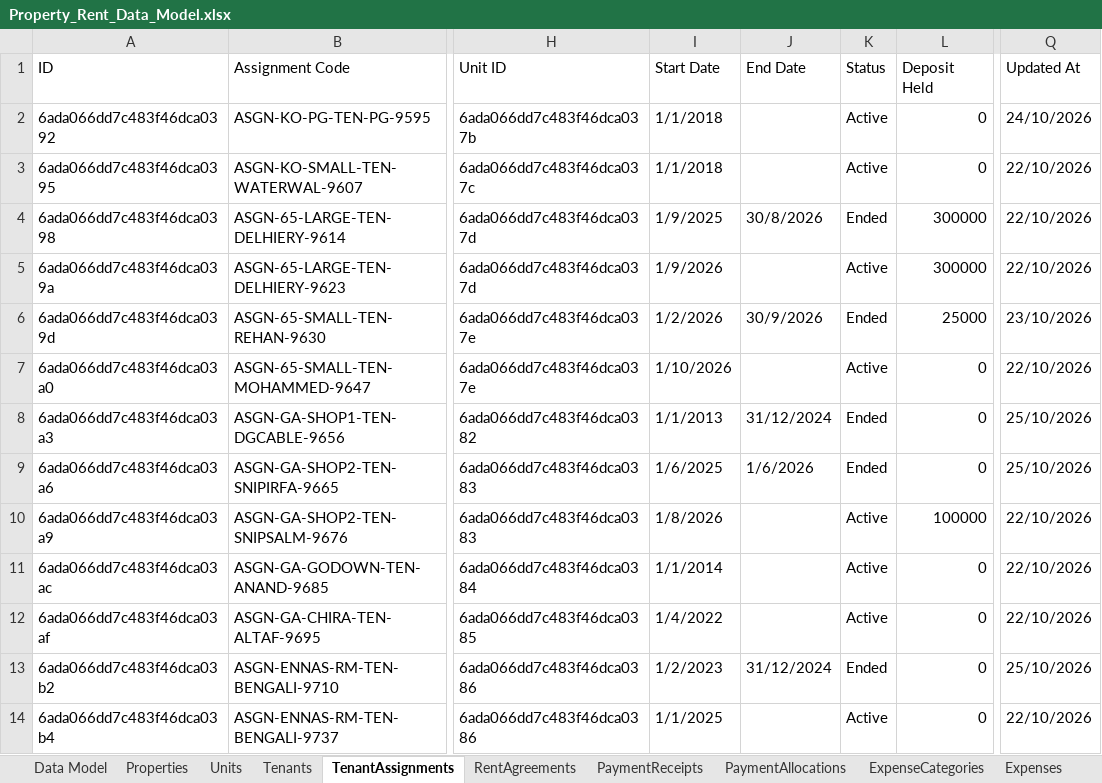
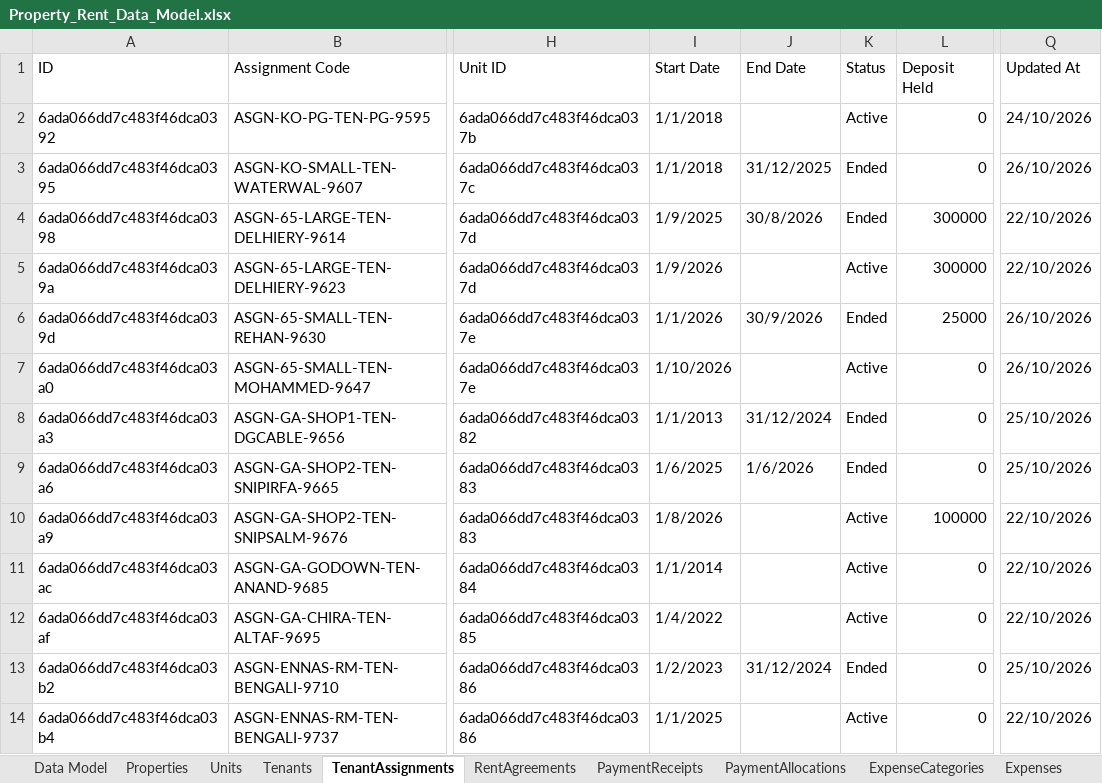
Before and after one commit to saqlain2109/Property-Rent-Management-System, an Excel workbook: Property_Rent_Data_Model.xlsx, sheet TenantAssignments, drawn as a sheet; only a part is shown, gaps mark what is left out; values as stored, in another font and other column widths than the file's, no borders; the diff names each change by its address in the sheet, - before the commit and + after, or states it on an @@ line.

```diff
--- a/Property_Rent_Data_Model.xlsx (sheet TenantAssignments)
+++ b/Property_Rent_Data_Model.xlsx (sheet TenantAssignments)
-J3 (End Date): (empty)
+J3 (End Date): 31/12/2025
-K3 (Status): Active
+K3 (Status): Ended
-Q3 (Updated At): 22/10/2026
+Q3 (Updated At): 26/10/2026
-I6 (Start Date): 1/2/2026
+I6 (Start Date): 1/1/2026
-Q6 (Updated At): 23/10/2026
+Q6 (Updated At): 26/10/2026
-Q7 (Updated At): 22/10/2026
+Q7 (Updated At): 26/10/2026
```
Also changed, not shown: sheet Expenses, sheet PaymentAllocations, sheet MonthlyLedgers, sheet PaymentReceipts, sheet RentAgreements, sheet Data Model, 2 more sheets, 8 other files.
